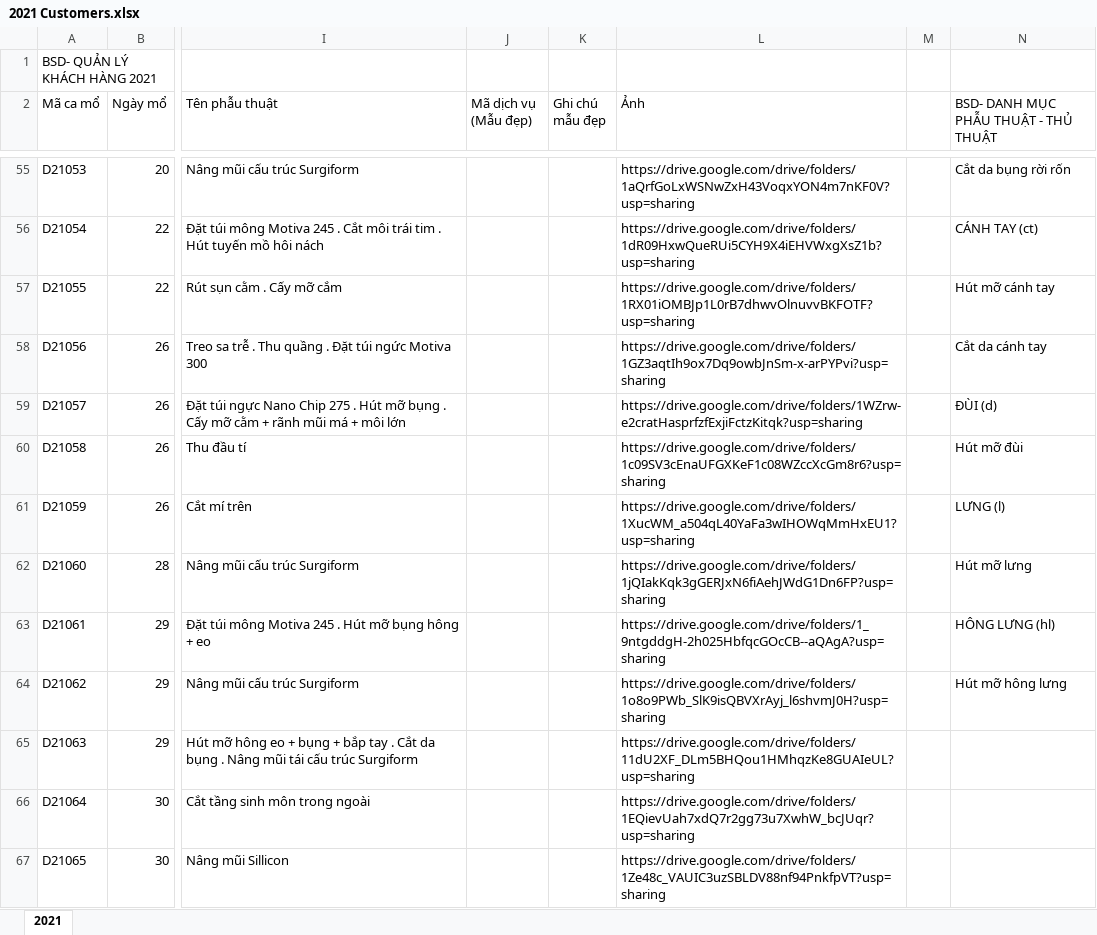
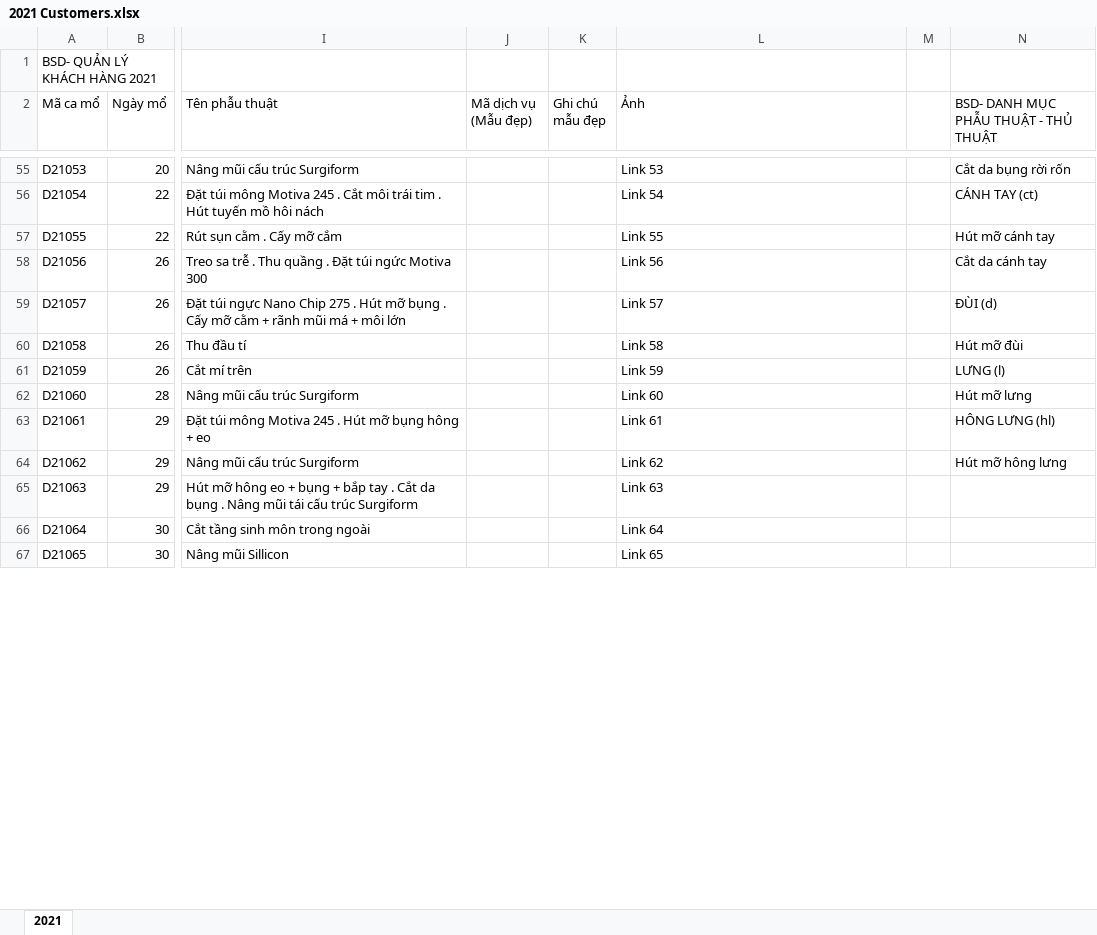
Before and after one commit to SonNg2k/nodejs-edit-excels, an Excel workbook: excels/2021 Customers.xlsx, sheet 2021, drawn as a sheet; only a part is shown, gaps mark what is left out; values as stored, in another font and other column widths than the file's, no cell formats; charts and pictures not drawn; the diff covers the shown part only; the diff names each change by its address in the sheet, - before the commit and + after, or states it on an @@ line.

```diff
--- a/excels/2021 Customers.xlsx (sheet 2021)
+++ b/excels/2021 Customers.xlsx (sheet 2021)
-L55 (Ảnh): https://drive.google.com/drive/folders/1aQrfGoLxWSNwZxH43VoqxYON4m7nKF0V?usp=sharing
+L55 (Ảnh): Link 53
-L56 (Ảnh): https://drive.google.com/drive/folders/1dR09HxwQueRUi5CYH9X4iEHVWxgXsZ1b?usp=sharing
+L56 (Ảnh): Link 54
-L57 (Ảnh): https://drive.google.com/drive/folders/1RX01iOMBJp1L0rB7dhwvOlnuvvBKFOTF?usp=sharing
+L57 (Ảnh): Link 55
-L58 (Ảnh): https://drive.google.com/drive/folders/1GZ3aqtIh9ox7Dq9owbJnSm-x-arPYPvi?usp=sharing
+L58 (Ảnh): Link 56
-L59 (Ảnh): https://drive.google.com/drive/folders/1WZrw-e2cratHasprfzfExjiFctzKitqk?usp=sharing
+L59 (Ảnh): Link 57
-L60 (Ảnh): https://drive.google.com/drive/folders/1c09SV3cEnaUFGXKeF1c08WZccXcGm8r6?usp=sharing
+L60 (Ảnh): Link 58
-L61 (Ảnh): https://drive.google.com/drive/folders/1XucWM_a504qL40YaFa3wIHOWqMmHxEU1?usp=sharing
+L61 (Ảnh): Link 59
-L62 (Ảnh): https://drive.google.com/drive/folders/1jQIakKqk3gGERJxN6fiAehJWdG1Dn6FP?usp=sharing
+L62 (Ảnh): Link 60
-L63 (Ảnh): https://drive.google.com/drive/folders/1_9ntgddgH-2h025HbfqcGOcCB--aQAgA?usp=sharing
+L63 (Ảnh): Link 61
-L64 (Ảnh): https://drive.google.com/drive/folders/1o8o9PWb_SlK9isQBVXrAyj_l6shvmJ0H?usp=sharing
+L64 (Ảnh): Link 62
-L65 (Ảnh): https://drive.google.com/drive/folders/11dU2XF_DLm5BHQou1HMhqzKe8GUAIeUL?usp=sharing
+L65 (Ảnh): Link 63
-L66 (Ảnh): https://drive.google.com/drive/folders/1EQievUah7xdQ7r2gg73u7XwhW_bcJUqr?usp=sharing
+L66 (Ảnh): Link 64
-L67 (Ảnh): https://drive.google.com/drive/folders/1Ze48c_VAUIC3uzSBLDV88nf94PnkfpVT?usp=sharing
+L67 (Ảnh): Link 65
```
Also changed, not shown: 247 edited cells elsewhere in this sheet, cell formats, charts or pictures, 1 other file.
